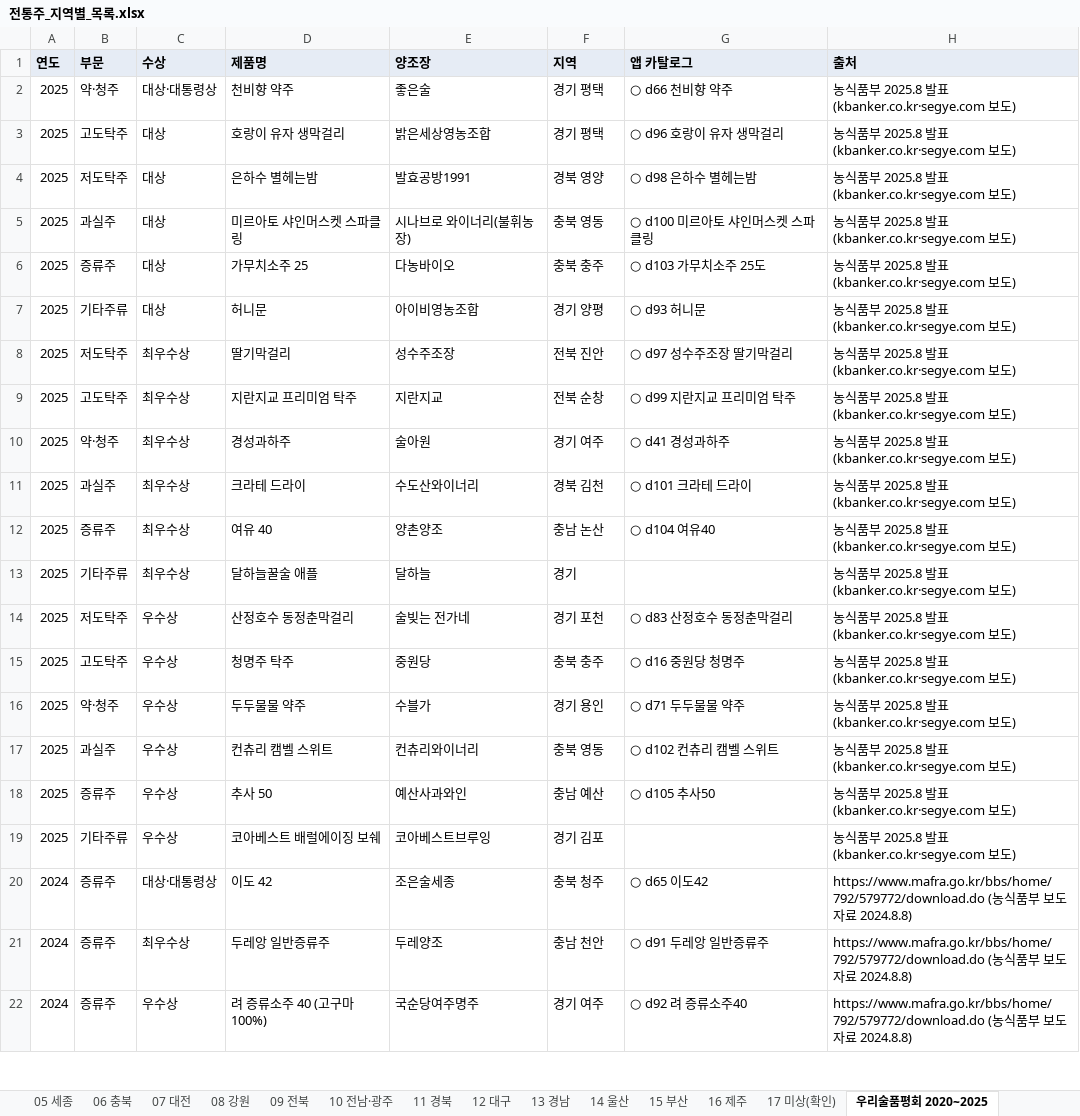
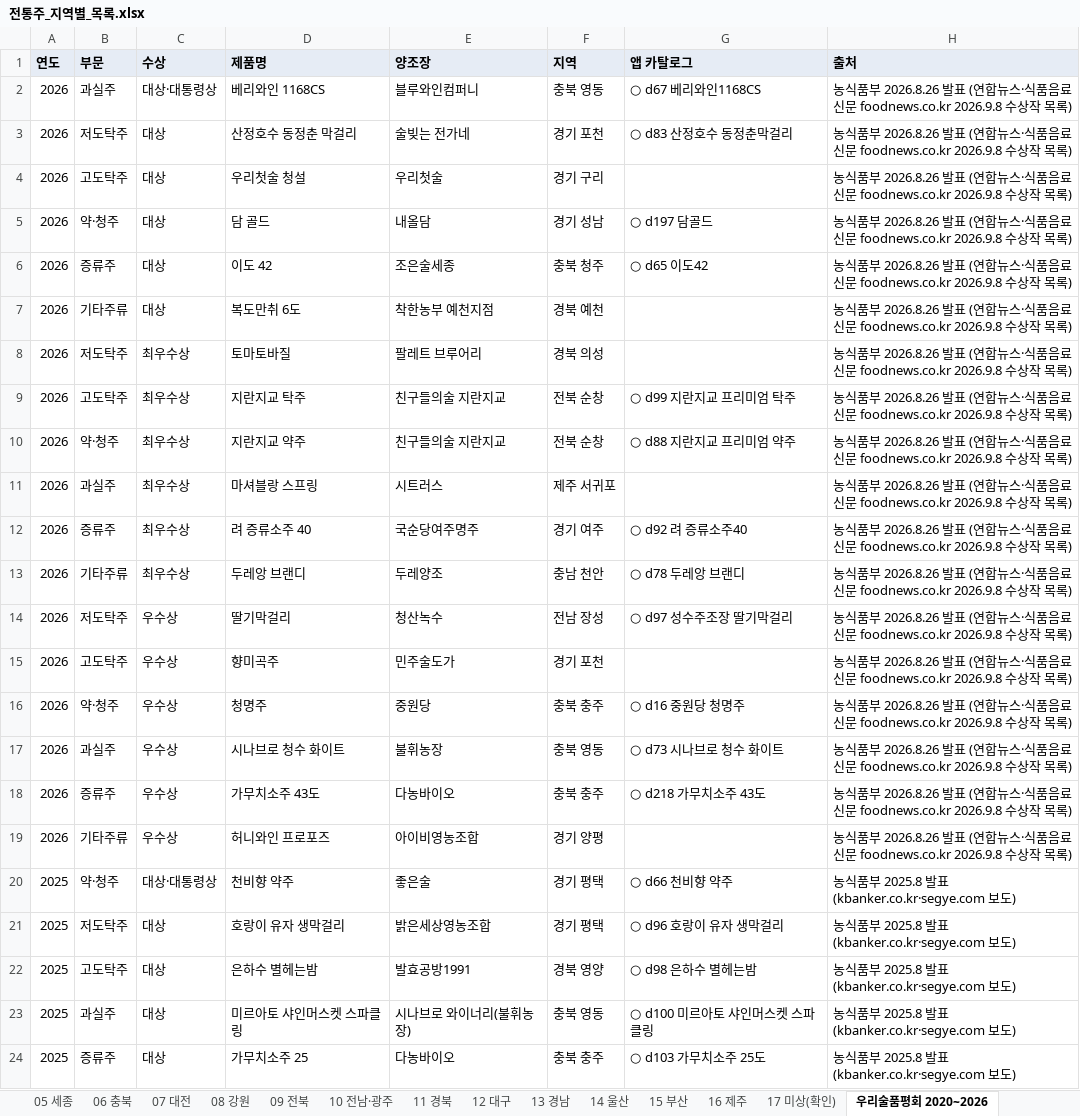
Before and after one commit to kic3403/pairinggo, an Excel workbook: packages/db/templates/전통주_지역별_목록.xlsx, sheet 우리술품평회 2020~2026, drawn as a sheet; only a part is shown; the shorter side is filled out with more unchanged rows; values as stored, in another font and other column widths than the file's, no borders; addresses are those after the commit; the diff covers the shown part only; the diff names each change by its address in the sheet, - before the commit and + after, or states it on an @@ line.

```diff
--- a/packages/db/templates/전통주_지역별_목록.xlsx (sheet 우리술품평회 2020~2026)
+++ b/packages/db/templates/전통주_지역별_목록.xlsx (sheet 우리술품평회 2020~2026)
-sheet tab: 우리술품평회 2020~2025
+sheet tab: 우리술품평회 2020~2026
+row 2: 2026 | 과실주 | 대상·대통령상 | 베리와인 1168CS | 블루와인컴퍼니 | 충북 영동 | ○ d67 베리와인1168CS | 농식품부 2026.8.26 발표 (연합뉴스·식품음료신문 foodnews.co.kr 2026.9.8 수상작 목록)
+row 3: 2026 | 저도탁주 | 대상 | 산정호수 동정춘 막걸리 | 술빚는 전가네 | 경기 포천 | ○ d83 산정호수 동정춘막걸리 | 농식품부 2026.8.26 발표 (연합뉴스·식품음료신문 foodnews.co.kr 2026.9.8 수상작 목록)
+row 4: 2026 | 고도탁주 | 대상 | 우리첫술 청설 | 우리첫술 | 경기 구리 |  | 농식품부 2026.8.26 발표 (연합뉴스·식품음료신문 foodnews.co.kr 2026.9.8 수상작 목록)
+row 5: 2026 | 약·청주 | 대상 | 담 골드 | 내올담 | 경기 성남 | ○ d197 담골드 | 농식품부 2026.8.26 발표 (연합뉴스·식품음료신문 foodnews.co.kr 2026.9.8 수상작 목록)
+row 6: 2026 | 증류주 | 대상 | 이도 42 | 조은술세종 | 충북 청주 | ○ d65 이도42 | 농식품부 2026.8.26 발표 (연합뉴스·식품음료신문 foodnews.co.kr 2026.9.8 수상작 목록)
+row 7: 2026 | 기타주류 | 대상 | 복도만취 6도 | 착한농부 예천지점 | 경북 예천 |  | 농식품부 2026.8.26 발표 (연합뉴스·식품음료신문 foodnews.co.kr 2026.9.8 수상작 목록)
+row 8: 2026 | 저도탁주 | 최우수상 | 토마토바질 | 팔레트 브루어리 | 경북 의성 |  | 농식품부 2026.8.26 발표 (연합뉴스·식품음료신문 foodnews.co.kr 2026.9.8 수상작 목록)
+row 9: 2026 | 고도탁주 | 최우수상 | 지란지교 탁주 | 친구들의술 지란지교 | 전북 순창 | ○ d99 지란지교 프리미엄 탁주 | 농식품부 2026.8.26 발표 (연합뉴스·식품음료신문 foodnews.co.kr 2026.9.8 수상작 목록)
+row 10: 2026 | 약·청주 | 최우수상 | 지란지교 약주 | 친구들의술 지란지교 | 전북 순창 | ○ d88 지란지교 프리미엄 약주 | 농식품부 2026.8.26 발표 (연합뉴스·식품음료신문 foodnews.co.kr 2026.9.8 수상작 목록)
+row 11: 2026 | 과실주 | 최우수상 | 마셔블랑 스프링 | 시트러스 | 제주 서귀포 |  | 농식품부 2026.8.26 발표 (연합뉴스·식품음료신문 foodnews.co.kr 2026.9.8 수상작 목록)
+row 12: 2026 | 증류주 | 최우수상 | 려 증류소주 40 | 국순당여주명주 | 경기 여주 | ○ d92 려 증류소주40 | 농식품부 2026.8.26 발표 (연합뉴스·식품음료신문 foodnews.co.kr 2026.9.8 수상작 목록)
+row 13: 2026 | 기타주류 | 최우수상 | 두레앙 브랜디 | 두레양조 | 충남 천안 | ○ d78 두레앙 브랜디 | 농식품부 2026.8.26 발표 (연합뉴스·식품음료신문 foodnews.co.kr 2026.9.8 수상작 목록)
+row 14: 2026 | 저도탁주 | 우수상 | 딸기막걸리 | 청산녹수 | 전남 장성 | ○ d97 성수주조장 딸기막걸리 | 농식품부 2026.8.26 발표 (연합뉴스·식품음료신문 foodnews.co.kr 2026.9.8 수상작 목록)
+row 15: 2026 | 고도탁주 | 우수상 | 향미곡주 | 민주술도가 | 경기 포천 |  | 농식품부 2026.8.26 발표 (연합뉴스·식품음료신문 foodnews.co.kr 2026.9.8 수상작 목록)
+row 16: 2026 | 약·청주 | 우수상 | 청명주 | 중원당 | 충북 충주 | ○ d16 중원당 청명주 | 농식품부 2026.8.26 발표 (연합뉴스·식품음료신문 foodnews.co.kr 2026.9.8 수상작 목록)
+row 17: 2026 | 과실주 | 우수상 | 시나브로 청수 화이트 | 불휘농장 | 충북 영동 | ○ d73 시나브로 청수 화이트 | 농식품부 2026.8.26 발표 (연합뉴스·식품음료신문 foodnews.co.kr 2026.9.8 수상작 목록)
+row 18: 2026 | 증류주 | 우수상 | 가무치소주 43도 | 다농바이오 | 충북 충주 | ○ d218 가무치소주 43도 | 농식품부 2026.8.26 발표 (연합뉴스·식품음료신문 foodnews.co.kr 2026.9.8 수상작 목록)
+row 19: 2026 | 기타주류 | 우수상 | 허니와인 프로포즈 | 아이비영농조합 | 경기 양평 |  | 농식품부 2026.8.26 발표 (연합뉴스·식품음료신문 foodnews.co.kr 2026.9.8 수상작 목록)
-B21 (부문): 고도탁주
+B21 (부문): 저도탁주
-B22 (부문): 저도탁주
+B22 (부문): 고도탁주
```
Also changed, not shown: 7 edited cells elsewhere in this sheet, sheet 전체 목록, sheet 05 세종, sheet 06 충북, sheet 04 충남, sheet 02 경기, sheet 요약, 14 more sheets, 16 other files.
